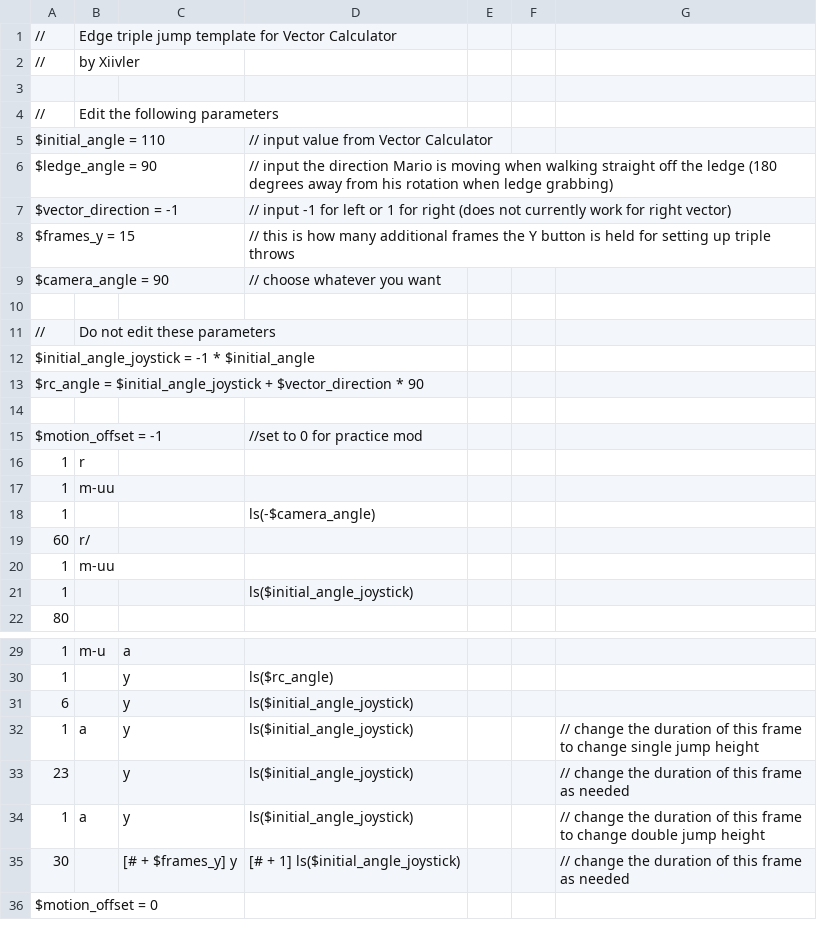
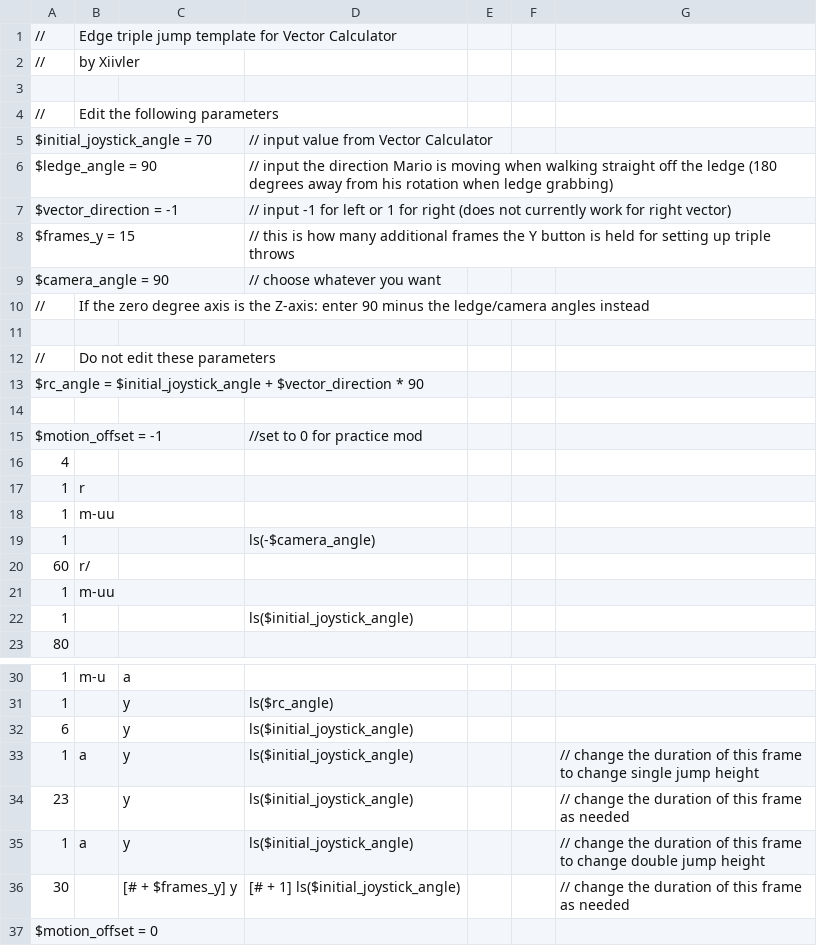
Before and after one commit to xiivler/vector-calculator, a TSV file: Templates/edge-triple.tsv, drawn as a sheet; only a part is shown, gaps mark what is left out.

```diff
--- a/Templates/edge-triple.tsv
+++ b/Templates/edge-triple.tsv
@@ -4,3 +4,3 @@
 //	Edit the following parameters					
-$initial_angle = 110			// input value from Vector Calculator			
+$initial_joystick_angle = 70			// input value from Vector Calculator			
 $ledge_angle = 90			// input the direction Mario is moving when walking straight off the ledge (180 degrees away from his rotation when ledge grabbing)			
@@ -9,8 +9,9 @@ $frames_y = 15			// this is how many additional frames the Y button is held for
 $camera_angle = 90			// choose whatever you want			
+//	If the zero degree axis is the Z-axis: enter 90 minus the ledge/camera angles instead					
 						
 //	Do not edit these parameters					
-$initial_angle_joystick = -1 * $initial_angle						
-$rc_angle = $initial_angle_joystick + $vector_direction * 90						
+$rc_angle = $initial_joystick_angle + $vector_direction * 90						
 						
 $motion_offset = -1			//set to 0 for practice mod			
+4						
 1	r					
@@ -20,3 +21,3 @@ $motion_offset = -1			//set to 0 for practice mod
 1	m-uu					
-1			ls($initial_angle_joystick)			
+1			ls($initial_joystick_angle)			
 80						
@@ -30,7 +31,7 @@ $motion_offset = -1			//set to 0 for practice mod
 1		y	ls($rc_angle)			
-6		y	ls($initial_angle_joystick)			
-1	a	y	ls($initial_angle_joystick)			// change the duration of this frame to change single jump height
-23		y	ls($initial_angle_joystick)			// change the duration of this frame as needed
-1	a	y	ls($initial_angle_joystick)			// change the duration of this frame to change double jump height
-30		[# + $frames_y] y	[# + 1] ls($initial_angle_joystick)			// change the duration of this frame as needed
+6		y	ls($initial_joystick_angle)			
+1	a	y	ls($initial_joystick_angle)			// change the duration of this frame to change single jump height
+23		y	ls($initial_joystick_angle)			// change the duration of this frame as needed
+1	a	y	ls($initial_joystick_angle)			// change the duration of this frame to change double jump height
+30		[# + $frames_y] y	[# + 1] ls($initial_joystick_angle)			// change the duration of this frame as needed
 $motion_offset = 0						
```
Also changed, not shown: Templates/downthrow-spinvault.tsv, Templates/rcv-lunakit.tsv, 6 other files.
